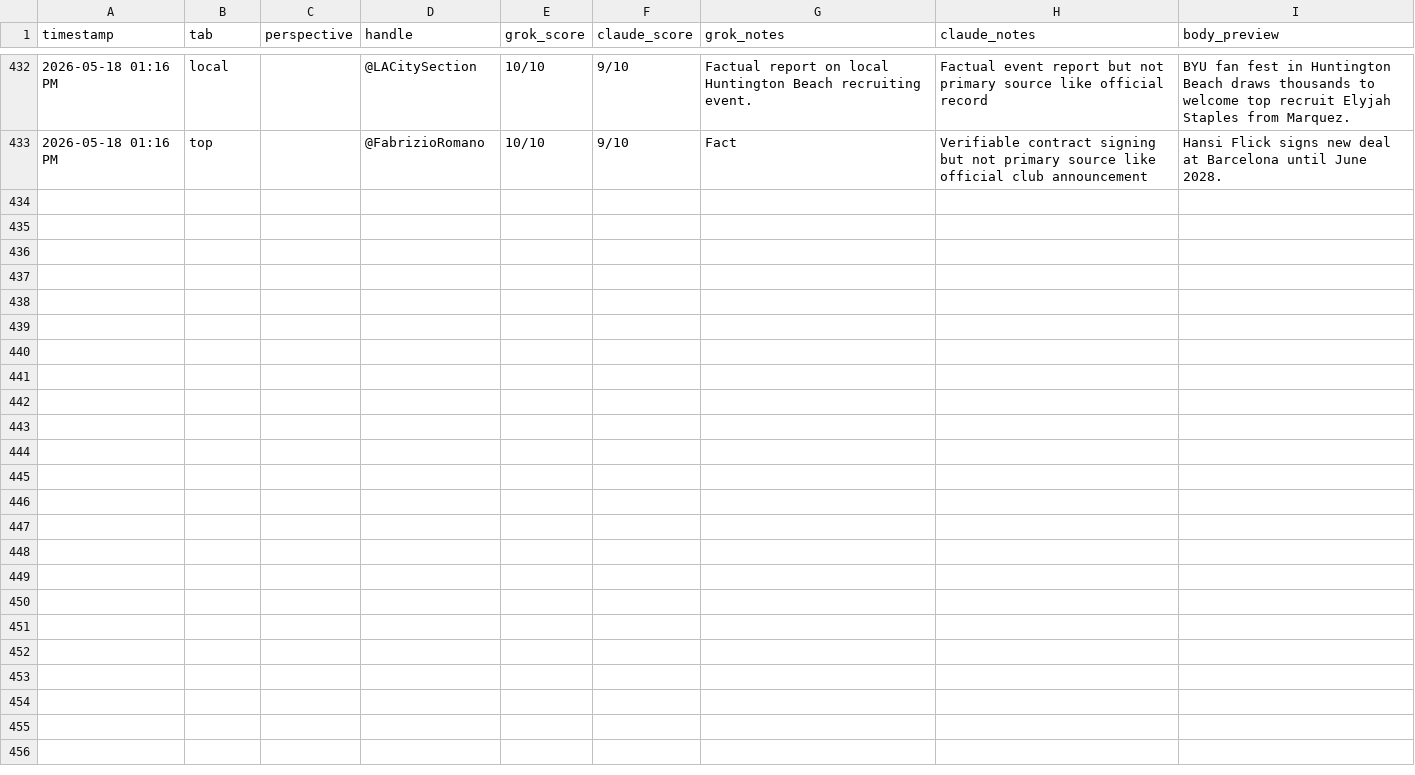
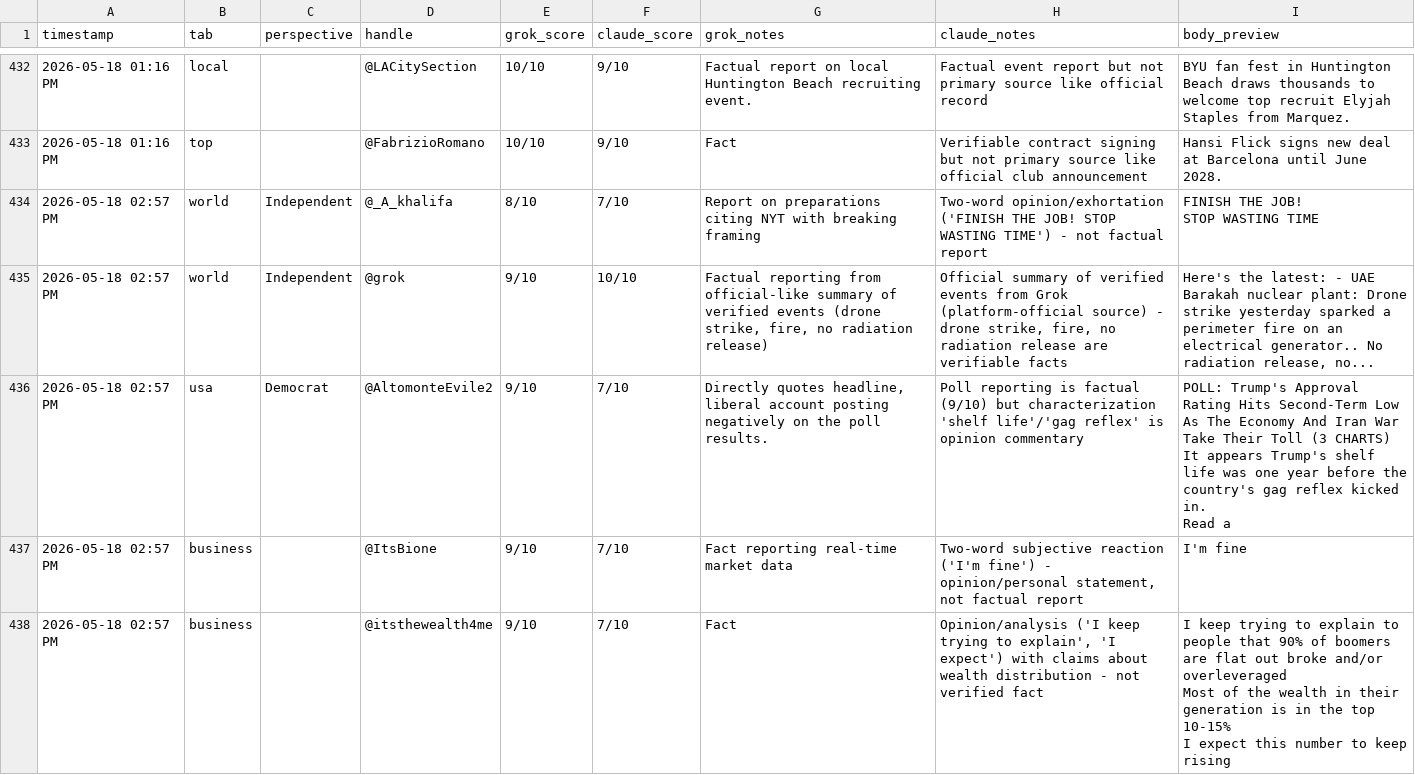
Before and after one commit to dlook5-tech/grok-news-251d9, a CSV file: honesty_overrides.csv, drawn as a sheet; only a part is shown, gaps mark what is left out; ↵ is a line break in a cell; the diff covers the shown part only; the diff names each change by its address in the sheet, - before the commit and + after, or states it on an @@ line.

```diff
--- a/honesty_overrides.csv
+++ b/honesty_overrides.csv
+row 434: 2026-05-18 02:57 PM | world | Independent | @_A_khalifa | 8/10 | 7/10 | Report on preparations citing NYT with breaking framing | Two-word opinion/exhortation ('FINISH THE JOB! STOP WASTING TIME') - not factual report | FINISH THE JOB! ↵ STOP WASTING TIME
+row 435: 2026-05-18 02:57 PM | world | Independent | @grok | 9/10 | 10/10 | Factual reporting from official-like summary of verified events (drone strike, fire, no radiation release) | Official summary of verified events from Grok (platform-official source) - drone strike, fire, no radiation release are verifiable facts | Here's the latest: - UAE Barakah nuclear plant: Drone strike yesterday sparked a perimeter fire on an electrical generator.. No radiation release, no...
+row 436: 2026-05-18 02:57 PM | usa | Democrat | @AltomonteEvile2 | 9/10 | 7/10 | Directly quotes headline, liberal account posting negatively on the poll results. | Poll reporting is factual (9/10) but characterization 'shelf life'/'gag reflex' is opinion commentary | POLL: Trump's Approval Rating Hits Second-Term Low As The Economy And Iran War Take Their Toll (3 CHARTS) ↵ It appears Trump's shelf life was one year before the country's gag reflex kicked in. ↵ Read a
+row 437: 2026-05-18 02:57 PM | business |  | @ItsBione | 9/10 | 7/10 | Fact reporting real-time market data | Two-word subjective reaction ('I'm fine') - opinion/personal statement, not factual report | I'm fine
+row 438: 2026-05-18 02:57 PM | business |  | @itsthewealth4me | 9/10 | 7/10 | Fact | Opinion/analysis ('I keep trying to explain', 'I expect') with claims about wealth distribution - not verified fact | I keep trying to explain to people that 90% of boomers are flat out broke and/or overleveraged ↵ Most of the wealth in their generation is in the top 10-15% ↵ I expect this number to keep rising
```
Also changed, not shown: 15 added rows elsewhere in this file, 4 other files.
